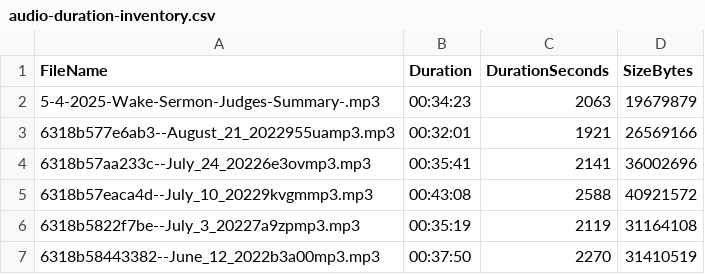
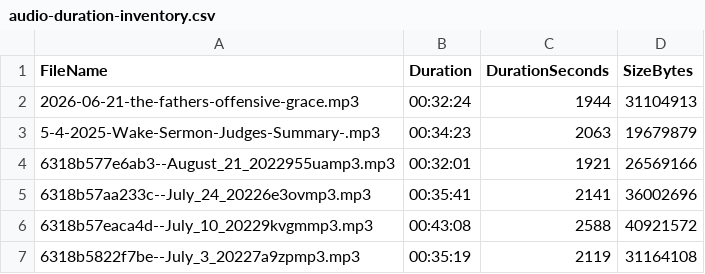
Before and after one commit to wakefieldhare-collab/fillmorechristian-website, a CSV file: exports/thechurchco-podcast/audio-duration-inventory.csv, drawn as a sheet; only a part is shown; the shorter side is filled out with more unchanged rows.

```diff
--- a/exports/thechurchco-podcast/audio-duration-inventory.csv
+++ b/exports/thechurchco-podcast/audio-duration-inventory.csv
@@ -1,2 +1,3 @@
 "FileName","Duration","DurationSeconds","SizeBytes"
+"2026-06-21-the-fathers-offensive-grace.mp3","00:32:24","1944","31104913"
 "5-4-2025-Wake-Sermon-Judges-Summary-.mp3","00:34:23","2063","19679879"
```
Also changed, not shown: exports/thechurchco-podcast/audio-inventory.csv, exports/thechurchco-podcast/manifest.csv, 10 other files.
